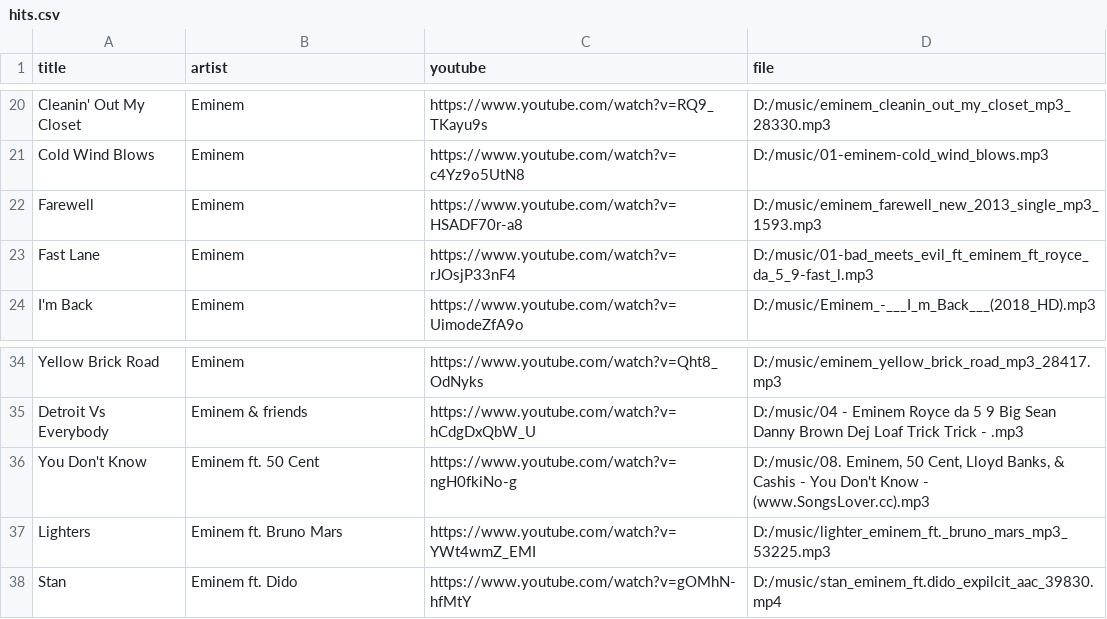
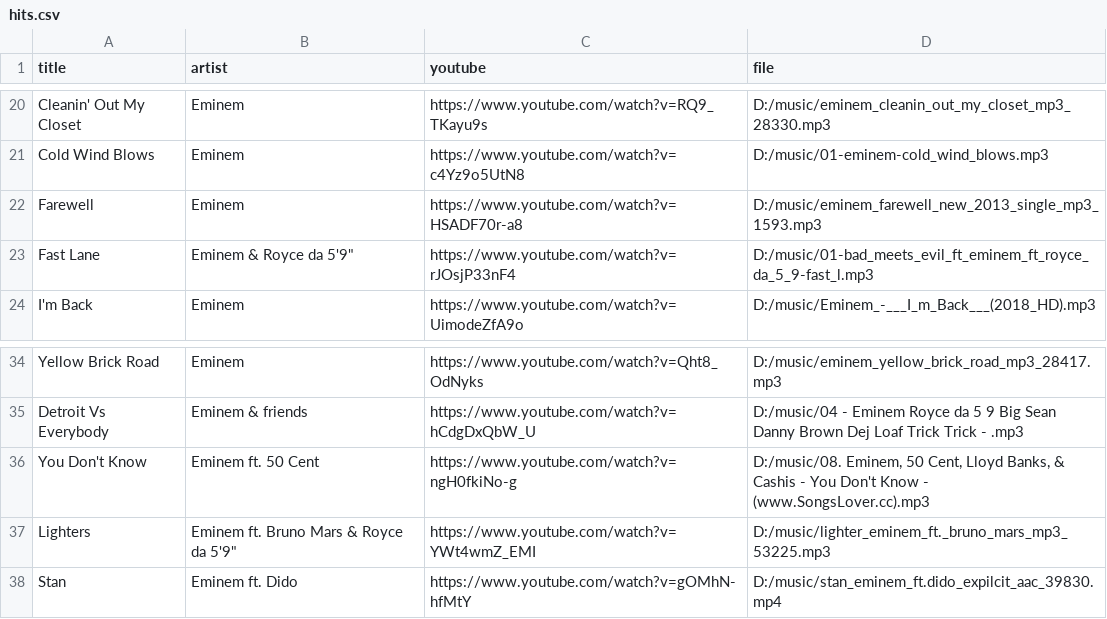
Before and after one commit to 1218Anubhavmishra/StemGuess, a CSV file: server/scripts/hits.csv, drawn as a sheet; only a part is shown, gaps mark what is left out.

```diff
--- a/server/scripts/hits.csv
+++ b/server/scripts/hits.csv
@@ -22,3 +22,3 @@ Cold Wind Blows,Eminem,https://www.youtube.com/watch?v=c4Yz9o5UtN8,D:/music/01-e
 Farewell,Eminem,https://www.youtube.com/watch?v=HSADF70r-a8,D:/music/eminem_farewell_new_2013_single_mp3_1593.mp3
-Fast Lane,Eminem,https://www.youtube.com/watch?v=rJOsjP33nF4,D:/music/01-bad_meets_evil_ft_eminem_ft_royce_da_5_9-fast_l.mp3
+Fast Lane,"Eminem & Royce da 5'9""",https://www.youtube.com/watch?v=rJOsjP33nF4,D:/music/01-bad_meets_evil_ft_eminem_ft_royce_da_5_9-fast_l.mp3
 I'm Back,Eminem,https://www.youtube.com/watch?v=UimodeZfA9o,D:/music/Eminem_-___I_m_Back___(2018_HD).mp3
@@ -36,3 +36,3 @@ Detroit Vs Everybody,Eminem & friends,https://www.youtube.com/watch?v=hCdgDxQbW_
 You Don't Know,Eminem ft. 50 Cent,https://www.youtube.com/watch?v=ngH0fkiNo-g,"D:/music/08. Eminem, 50 Cent, Lloyd Banks, & Cashis - You Don't Know - (www.SongsLover.cc).mp3"
-Lighters,Eminem ft. Bruno Mars,https://www.youtube.com/watch?v=YWt4wmZ_EMI,D:/music/lighter_eminem_ft._bruno_mars_mp3_53225.mp3
+Lighters,"Eminem ft. Bruno Mars & Royce da 5'9""",https://www.youtube.com/watch?v=YWt4wmZ_EMI,D:/music/lighter_eminem_ft._bruno_mars_mp3_53225.mp3
 Stan,Eminem ft. Dido,https://www.youtube.com/watch?v=gOMhN-hfMtY,D:/music/stan_eminem_ft.dido_expilcit_aac_39830.mp4
```
